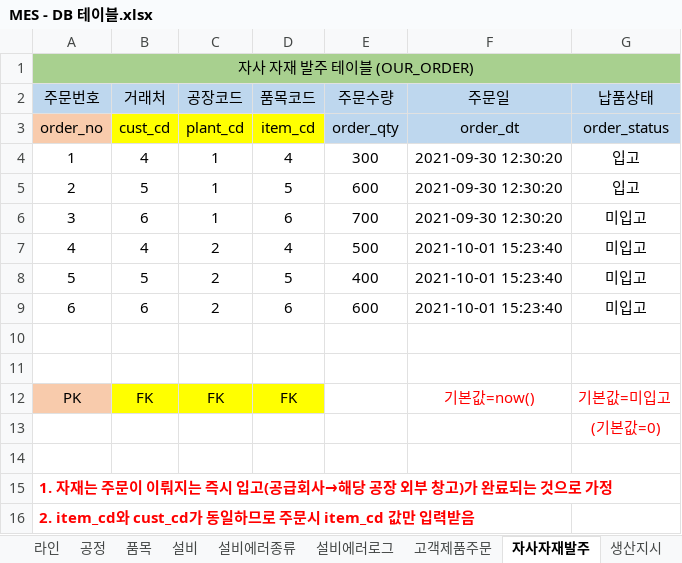
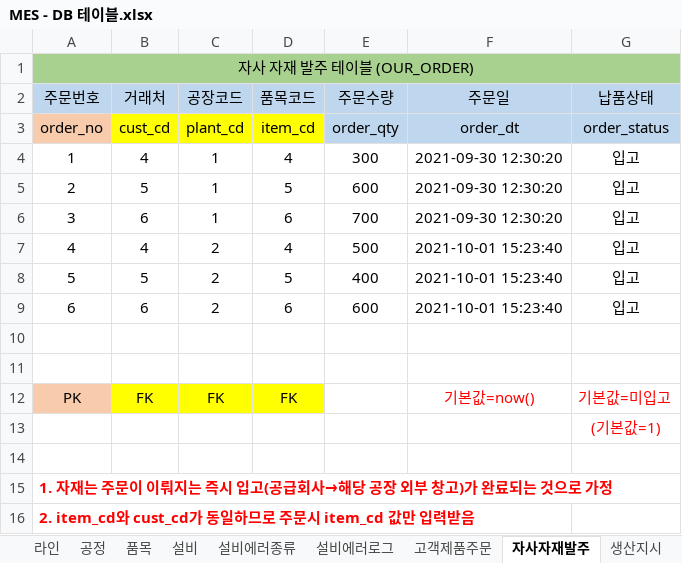
Before and after one commit to VertigoK/TH_MES, an Excel workbook: Description/MES - DB 테이블.xlsx, sheet 자사자재발주, drawn as a sheet; values as stored, in another font and other column widths than the file's, no borders; the diff names each change by its address in the sheet, - before the commit and + after, or states it on an @@ line.

```diff
--- a/Description/MES - DB 테이블.xlsx (sheet 자사자재발주)
+++ b/Description/MES - DB 테이블.xlsx (sheet 자사자재발주)
-G6:G9 (납품상태): 미입고
+G6:G9 (납품상태): 입고
-G13 (납품상태): (기본값=0)
+G13 (납품상태): (기본값=1)
```
Also changed, not shown: sheet 생산이력, sheet 품목입출고, sheet 창고, formulas that keep their value, 42 other files.
